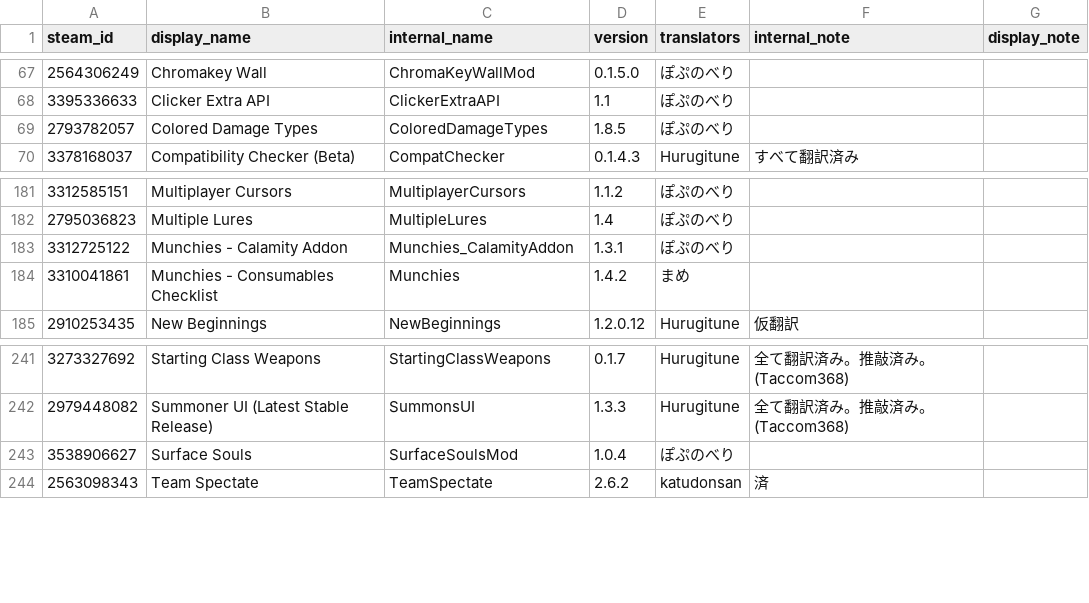
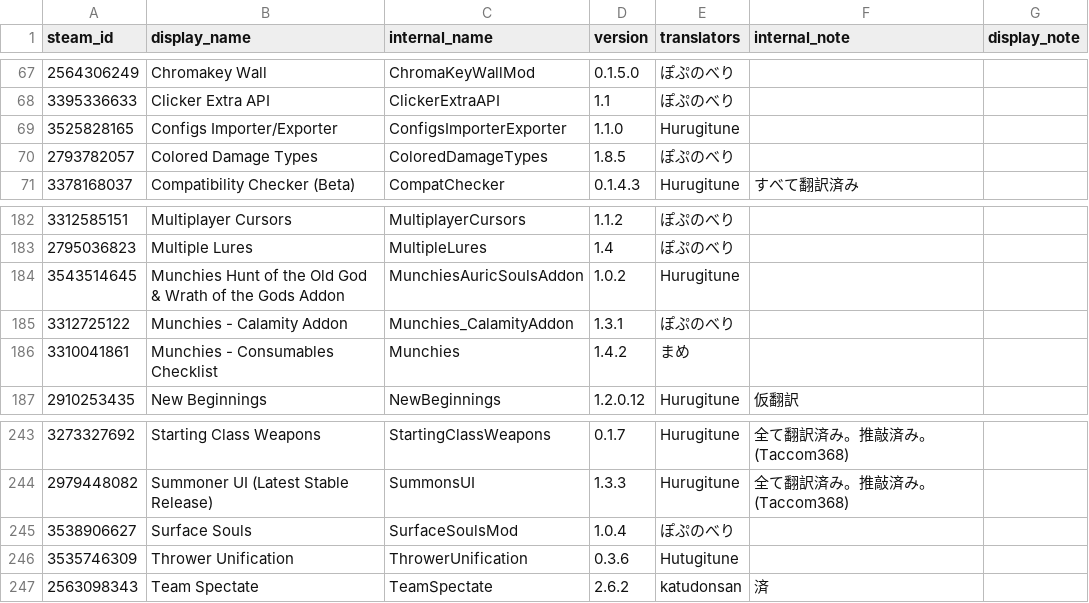
Before and after one commit to ExternalLocalizer/TMLHonyaku, a CSV file: TranslatedMods.csv, drawn as a sheet; only a part is shown, gaps mark what is left out; the diff names each change by its address in the sheet, - before the commit and + after, or states it on an @@ line.

Commit message:
Update TranslatedMods.csv

```diff
--- a/TranslatedMods.csv
+++ b/TranslatedMods.csv
+row 69: 3525828165 | Configs Importer/Exporter | ConfigsImporterExporter | 1.1.0 | Hurugitune
+row 184: 3543514645 | Munchies Hunt of the Old God & Wrath of the Gods Addon | MunchiesAuricSoulsAddon | 1.0.2 | Hurugitune
+row 246: 3535746309 | Thrower Unification | ThrowerUnification | 0.3.6 | Hutugitune
```
